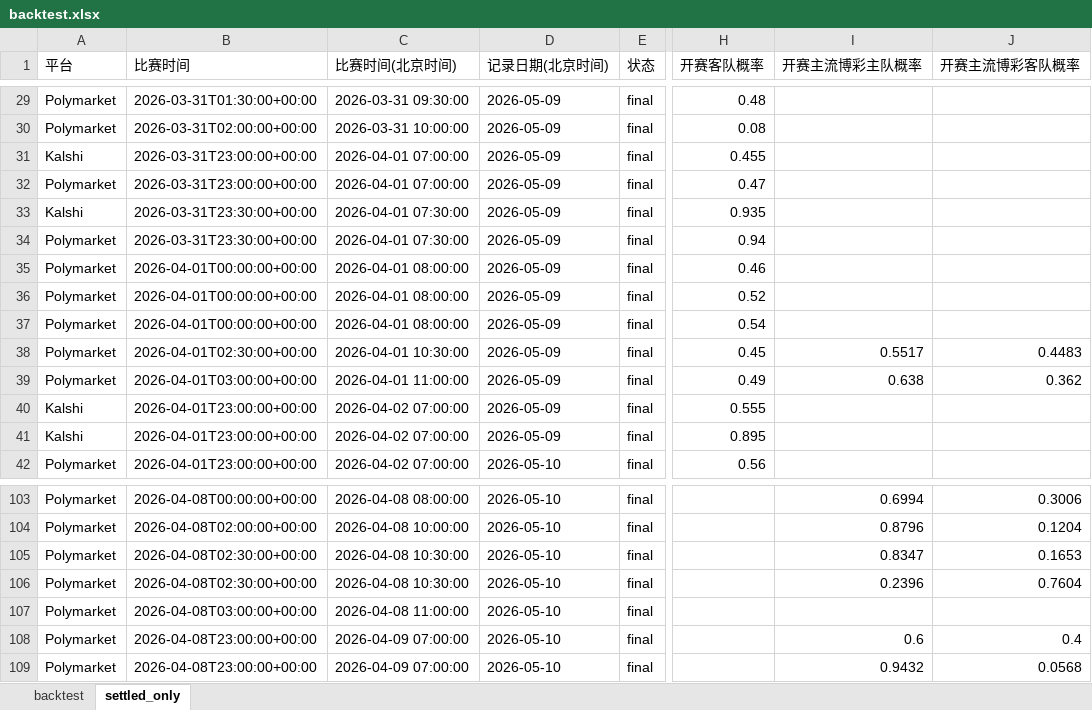
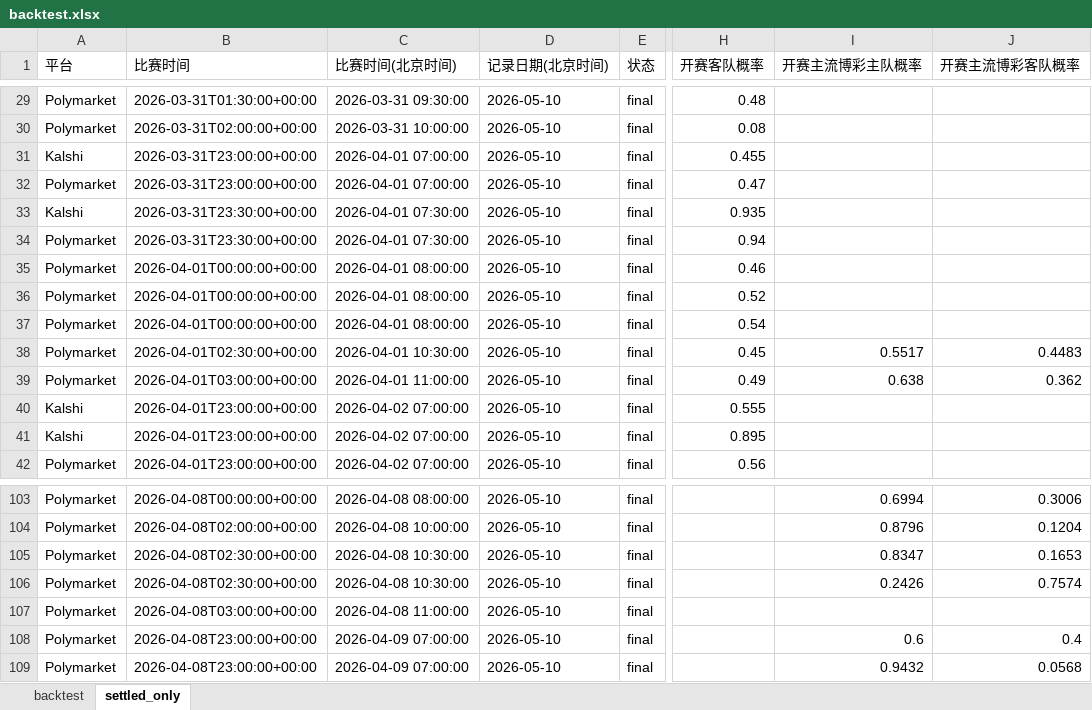
Before and after one commit to Stevensu7/nba-market-study, an Excel workbook: backtest.xlsx, sheet settled_only, drawn as a sheet; only a part is shown, gaps mark what is left out; values as stored, in another font and other column widths than the file's, no borders; the diff covers the shown part only; the diff names each change by its address in the sheet, - before the commit and + after, or states it on an @@ line.

```diff
--- a/backtest.xlsx (sheet settled_only)
+++ b/backtest.xlsx (sheet settled_only)
-D29:D41 (记录日期(北京时间)): 2026-05-09
+D29:D41 (记录日期(北京时间)): 2026-05-10
-I106 (开赛主流博彩主队概率): 0.2396
+I106 (开赛主流博彩主队概率): 0.2426
-J106 (开赛主流博彩客队概率): 0.7604
+J106 (开赛主流博彩客队概率): 0.7574
```
Also changed, not shown: 27 edited cells elsewhere in this sheet, sheet backtest, 1 other file.
